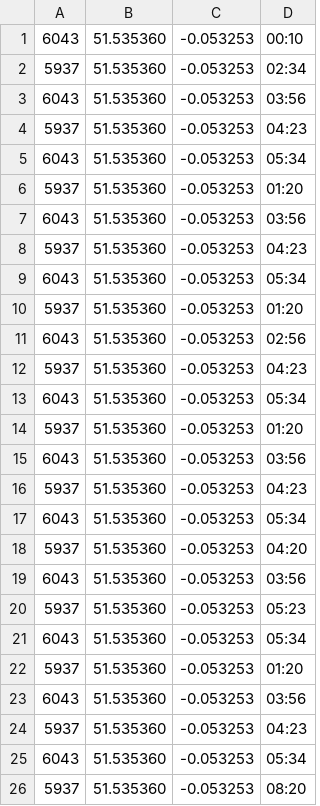
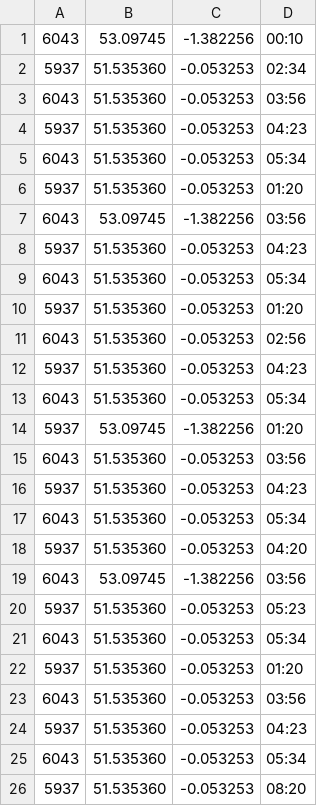
Before and after one commit to amator77/Drones, a CSV file: src/main/resources/routes.csv, drawn as a sheet.

```diff
--- a/src/main/resources/routes.csv
+++ b/src/main/resources/routes.csv
@@ -1,2 +1,2 @@
-6043,51.535360,-0.053253,00:10
+6043,53.09745,-1.382256,00:10
 5937,51.535360,-0.053253,02:34
@@ -6,3 +6,3 @@
 5937,51.535360,-0.053253,01:20
-6043,51.535360,-0.053253,03:56
+6043,53.09745,-1.382256,03:56
 5937,51.535360,-0.053253,04:23
@@ -13,3 +13,3 @@
 6043,51.535360,-0.053253,05:34
-5937,51.535360,-0.053253,01:20
+5937,53.09745,-1.382256,01:20
 6043,51.535360,-0.053253,03:56
@@ -18,3 +18,3 @@
 5937,51.535360,-0.053253,04:20
-6043,51.535360,-0.053253,03:56
+6043,53.09745,-1.382256,03:56
 5937,51.535360,-0.053253,05:23
```
Also changed, not shown: 13 other files.
